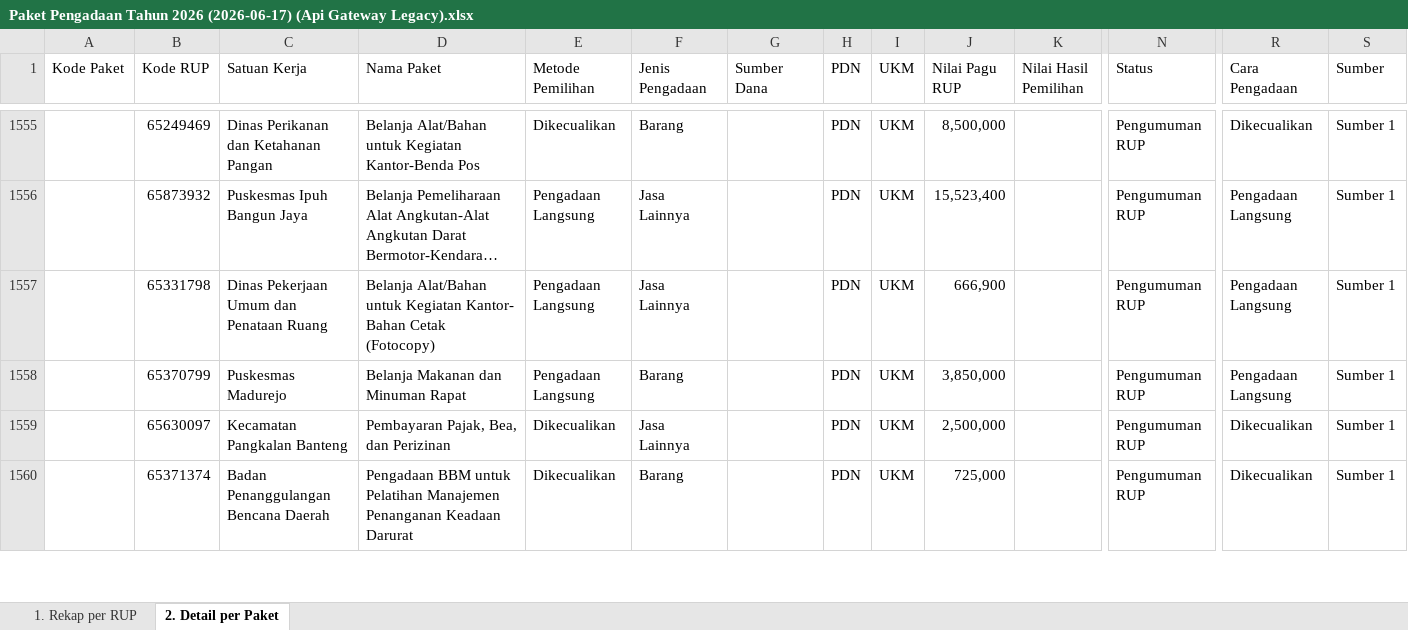
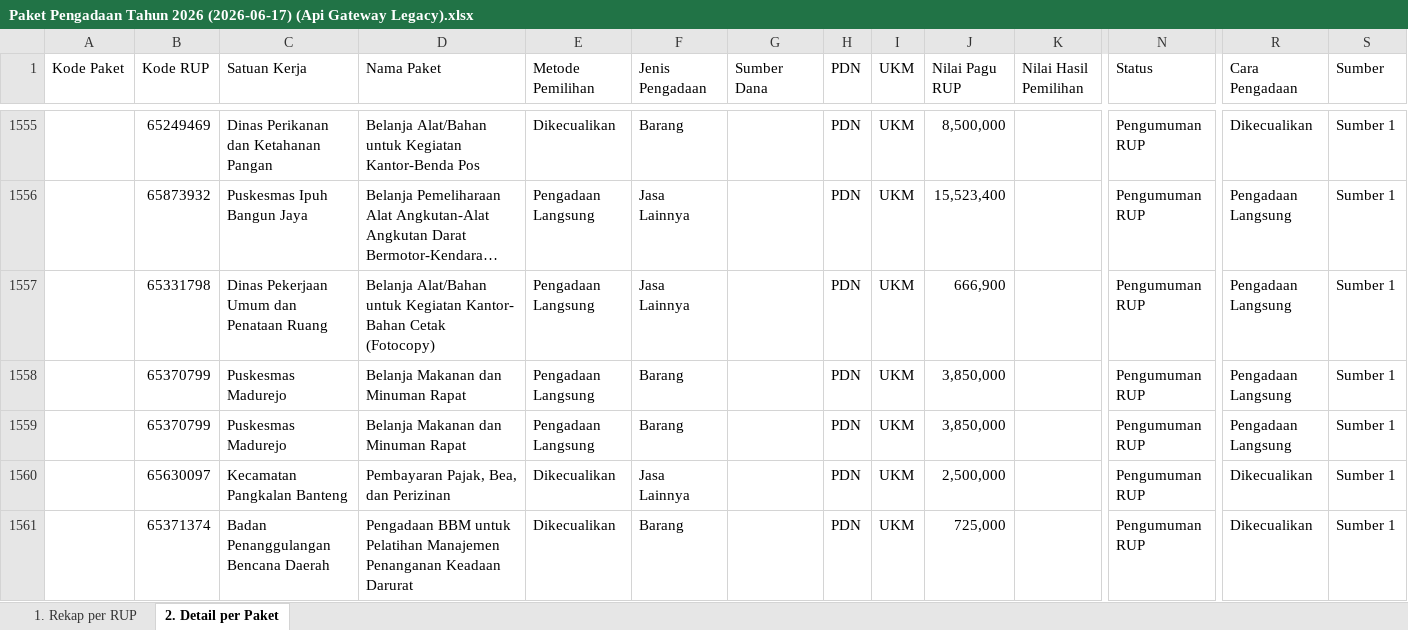
Before and after one commit to rizkipem-21/dashboard.pbjkobar-testing, an Excel workbook: output/pengadaan/2026/Paket Pengadaan Tahun 2026 (2026-06-17) (Api Gateway Legacy).xlsx, sheet 2. Detail per Paket, drawn as a sheet; only a part is shown, gaps mark what is left out; long unchanged cells end in …; values as stored, in another font and other column widths than the file's, no cell formats; rows hold the shown columns only; the diff names each change by its address in the sheet, - before the commit and + after, or states it on an @@ line.

Commit message:
Auto update data Pengadaan

```diff
--- a/output/pengadaan/2026/Paket Pengadaan Tahun 2026 (2026-06-17) (Api Gateway Legacy).xlsx (sheet 2. Detail per Paket)
+++ b/output/pengadaan/2026/Paket Pengadaan Tahun 2026 (2026-06-17) (Api Gateway Legacy).xlsx (sheet 2. Detail per Paket)
+row 1559:  | 65370799 | Puskesmas Madurejo | Belanja Makanan dan Minuman Rapat | Pengadaan Langsung | Barang |  | PDN | UKM | 3,850,000 |  | Pengumuman RUP | Pengadaan Langsung | Sumber 1
```
Also changed, not shown: cell formats, 10 other files.
